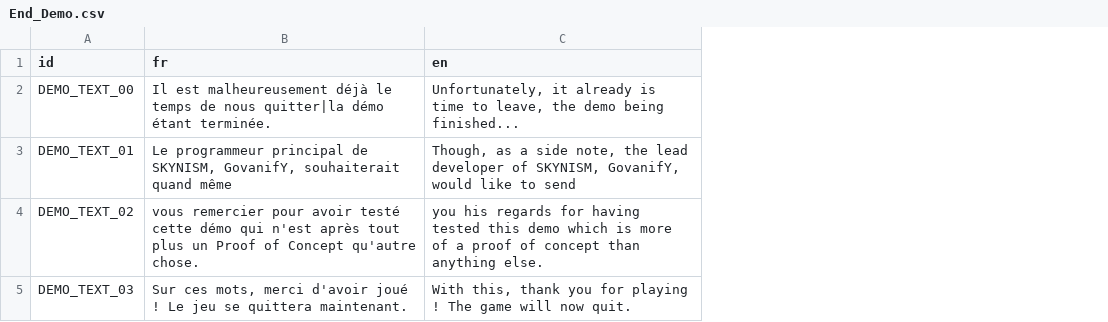
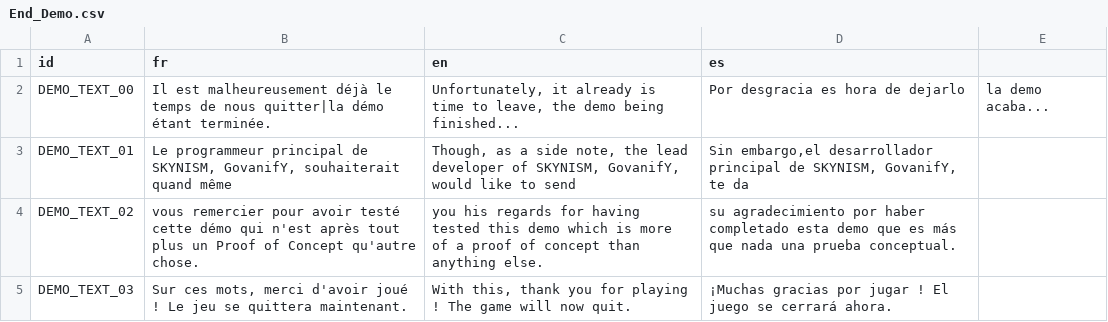
Before and after one commit to GovanifY/KHR2FM, a CSV file: ASSETS/LANG/TEXT/End_Demo.csv, drawn as a sheet; the diff names each change by its address in the sheet, - before the commit and + after, or states it on an @@ line.

```diff
--- a/ASSETS/LANG/TEXT/End_Demo.csv
+++ b/ASSETS/LANG/TEXT/End_Demo.csv
+column D (es), rows 2-5: Por desgracia es hora de dejarlo | Sin embargo,el desarrollador principal de SKYNISM, GovanifY, te da | su agradecimiento por haber completado esta demo que es más que nada una prueba conceptual. | ¡Muchas gracias por jugar ! El juego se cerrará ahora.
+column E, row 2: la demo acaba...
```
Also changed, not shown: ASSETS/LANG/TEXT/Intro/Aqua.csv, ASSETS/LANG/TEXT/Intro/Intro.csv, 4 other files.
